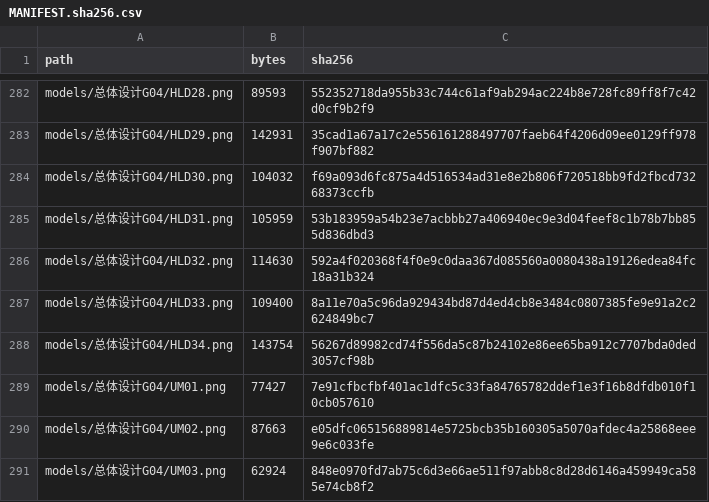
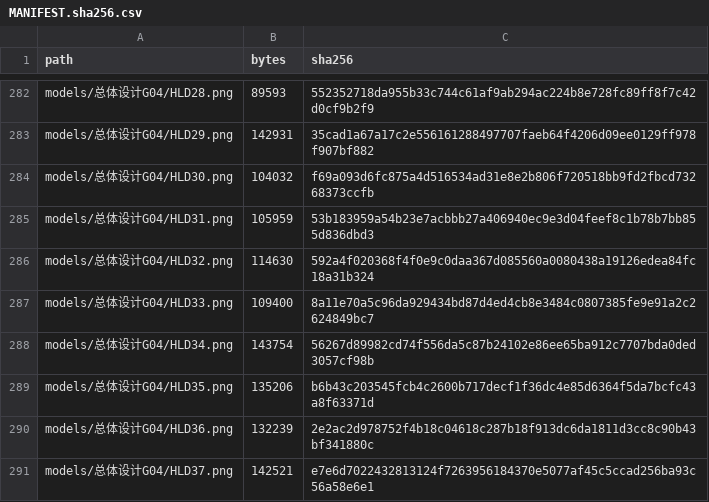
Before and after one commit to jason-bitc/HZCU-CampusHub, a CSV file: docs/project/MANIFEST.sha256.csv, drawn as a sheet; only a part is shown, gaps mark what is left out; the shorter side is filled out with more unchanged rows; the diff covers the shown part only.

```diff
--- a/docs/project/MANIFEST.sha256.csv
+++ b/docs/project/MANIFEST.sha256.csv
@@ -288 +288,4 @@
 "models/总体设计G04/HLD34.png","143754","56267d89982cd74f556da5c87b24102e86ee65ba912c7707bda0ded3057cf98b"
+"models/总体设计G04/HLD35.png","135206","b6b43c203545fcb4c2600b717decf1f36dc4e85d6364f5da7bcfc43a8f63371d"
+"models/总体设计G04/HLD36.png","132239","2e2ac2d978752f4b18c04618c287b18f913dc6da1811d3cc8c90b43bf341880c"
+"models/总体设计G04/HLD37.png","142521","e7e6d7022432813124f7263956184370e5077af45c5ccad256ba93c56a58e6e1"
```
Also changed, not shown: 2 added rows and 16 edited cells elsewhere in this file, docs/project/models/总体设计G04/总体设计课件与页码对照G04.csv, 9 other files.
